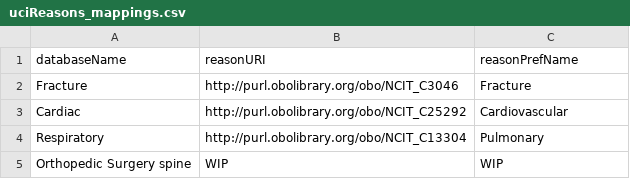
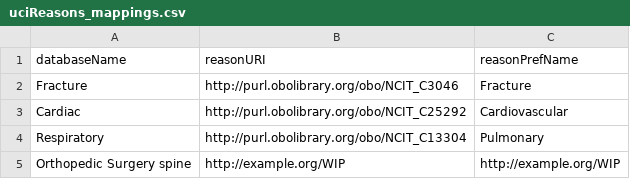
Before and after one commit to ejp-rd-vp/duchenne-proms, a CSV file: term_mappings/uciReasons_mappings.csv, drawn as a sheet.

Commit message:
Changed WIP with an URI to stop errors

```diff
--- a/term_mappings/uciReasons_mappings.csv
+++ b/term_mappings/uciReasons_mappings.csv
@@ -4,2 +4,2 @@ Cardiac,http://purl.obolibrary.org/obo/NCIT_C25292,Cardiovascular
 Respiratory,http://purl.obolibrary.org/obo/NCIT_C13304,Pulmonary
-Orthopedic Surgery spine,WIP,WIP
+Orthopedic Surgery spine,http://example.org/WIP,http://example.org/WIP
```
